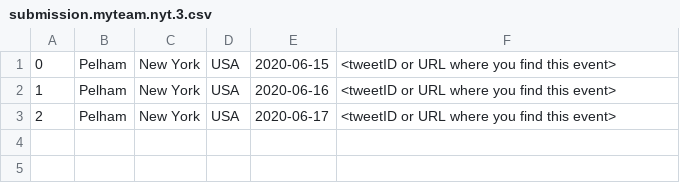
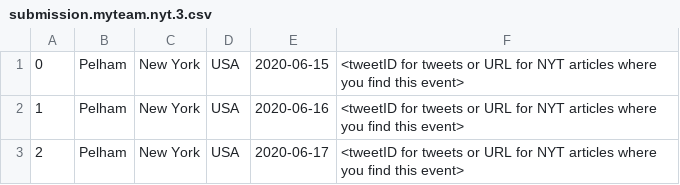
Before and after one commit to emerging-welfare/case-2021-shared-task, a CSV file: task3/submission.myteam.nyt.3.csv, drawn as a sheet.

Commit message:
Update submission.myteam.nyt.3.csv

```diff
--- a/task3/submission.myteam.nyt.3.csv
+++ b/task3/submission.myteam.nyt.3.csv
@@ -1,3 +1,3 @@
-0,Pelham,New York,USA,2020-06-15,<tweetID or URL where you find this event>
-1,Pelham,New York,USA,2020-06-16,<tweetID or URL where you find this event>
-2,Pelham,New York,USA,2020-06-17,<tweetID or URL where you find this event>
+0,Pelham,New York,USA,2020-06-15,<tweetID for tweets or URL for NYT articles where you find this event>
+1,Pelham,New York,USA,2020-06-16,<tweetID for tweets or URL for NYT articles where you find this event>
+2,Pelham,New York,USA,2020-06-17,<tweetID for tweets or URL for NYT articles where you find this event>
```
